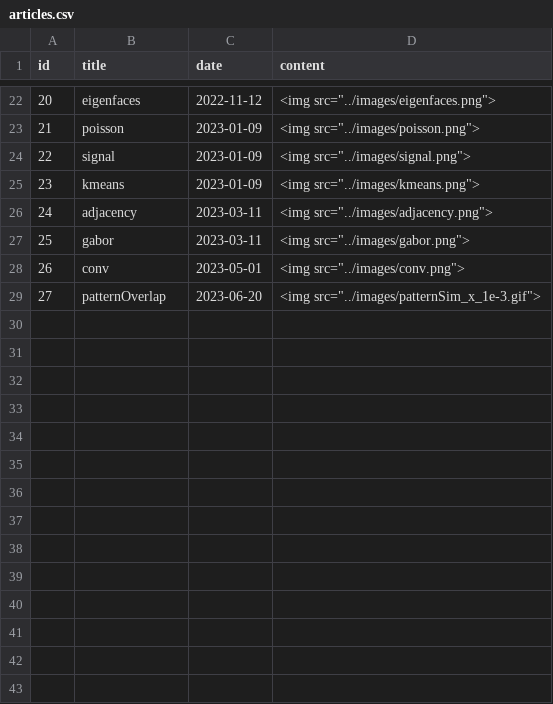
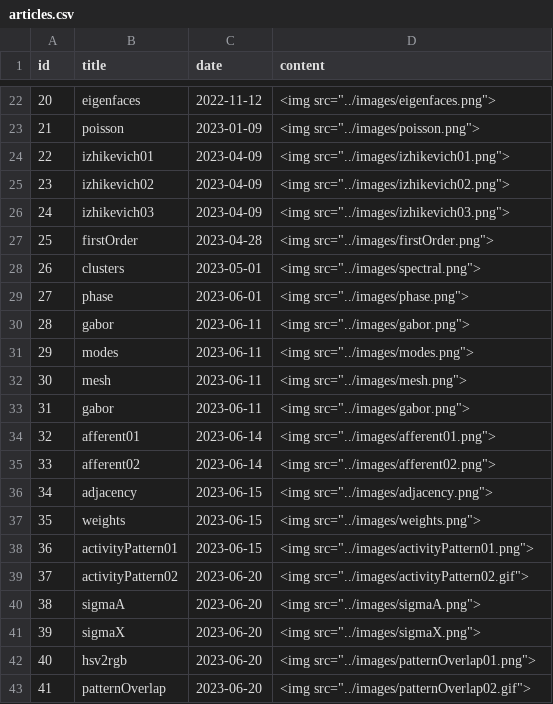
Before and after one commit to epochlab/epochlab.github.io, a CSV file: articles.csv, drawn as a sheet; only a part is shown, gaps mark what is left out; removed rows and columns are numbered as before the commit, all else as after; the diff names each change by its address in the sheet, - before the commit and + after, or states it on an @@ line.

Commit message:
Update articles

```diff
--- a/articles.csv
+++ b/articles.csv
-row 24: 22 | signal | 2023-01-09 | <img src="../images/signal.png">
-row 25: 23 | kmeans | 2023-01-09 | <img src="../images/kmeans.png">
-row 26: 24 | adjacency | 2023-03-11 | <img src="../images/adjacency.png">
+row 24: 22 | izhikevich01 | 2023-04-09 | <img src="../images/izhikevich01.png">
+row 25: 23 | izhikevich02 | 2023-04-09 | <img src="../images/izhikevich02.png">
+row 26: 24 | izhikevich03 | 2023-04-09 | <img src="../images/izhikevich03.png">
+row 27: 25 | firstOrder | 2023-04-28 | <img src="../images/firstOrder.png">
+row 28: 26 | clusters | 2023-05-01 | <img src="../images/spectral.png">
+row 29: 27 | phase | 2023-06-01 | <img src="../images/phase.png">
@@ column A (id) renumbered from row 30 down @@
-C30 (date): 2023-03-11
+C30 (date): 2023-06-11
-row 28: 26 | conv | 2023-05-01 | <img src="../images/conv.png">
+row 31: 29 | modes | 2023-06-11 | <img src="../images/modes.png">
+row 32: 30 | mesh | 2023-06-11 | <img src="../images/mesh.png">
+row 33: 31 | gabor | 2023-06-11 | <img src="../images/gabor.png">
+row 34: 32 | afferent01 | 2023-06-14 | <img src="../images/afferent01.png">
+row 35: 33 | afferent02 | 2023-06-14 | <img src="../images/afferent02.png">
+row 36: 34 | adjacency | 2023-06-15 | <img src="../images/adjacency.png">
+row 37: 35 | weights | 2023-06-15 | <img src="../images/weights.png">
+row 38: 36 | activityPattern01 | 2023-06-15 | <img src="../images/activityPattern01.png">
+row 39: 37 | activityPattern02 | 2023-06-20 | <img src="../images/activityPattern02.gif">
+row 40: 38 | sigmaA | 2023-06-20 | <img src="../images/sigmaA.png">
+row 41: 39 | sigmaX | 2023-06-20 | <img src="../images/sigmaX.png">
+row 42: 40 | hsv2rgb | 2023-06-20 | <img src="../images/patternOverlap01.png">
-D43 (content): <img src="../images/patternSim_x_1e-3.gif">
+D43 (content): <img src="../images/patternOverlap02.gif">
```
Also changed, not shown: 40 other files.
